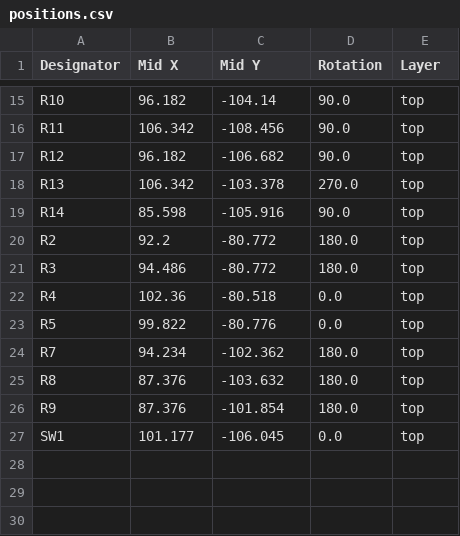
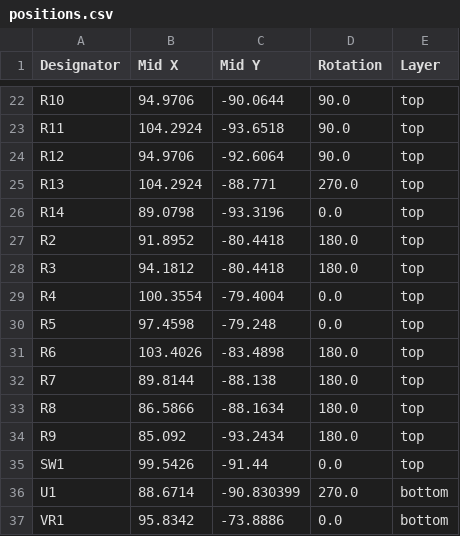
Before and after one commit to williamthayer/Daisy_Board_DC, a CSV file: production/positions.csv, drawn as a sheet; only a part is shown, gaps mark what is left out; addresses are those after the commit; the diff covers the shown part only; the diff names each change by its address in the sheet, - before the commit and + after, or states it on an @@ line.

```diff
--- a/production/positions.csv
+++ b/production/positions.csv
-B22 (Mid X): 96.182
+B22 (Mid X): 94.9706
-C22 (Mid Y): -104.14
+C22 (Mid Y): -90.0644
-B23 (Mid X): 106.342
+B23 (Mid X): 104.2924
-C23 (Mid Y): -108.456
+C23 (Mid Y): -93.6518
-B24 (Mid X): 96.182
+B24 (Mid X): 94.9706
-C24 (Mid Y): -106.682
+C24 (Mid Y): -92.6064
-B25 (Mid X): 106.342
+B25 (Mid X): 104.2924
-C25 (Mid Y): -103.378
+C25 (Mid Y): -88.771
-B26 (Mid X): 85.598
+B26 (Mid X): 89.0798
-C26 (Mid Y): -105.916
+C26 (Mid Y): -93.3196
-D26 (Rotation): 90.0
+D26 (Rotation): 0.0
-B27 (Mid X): 92.2
+B27 (Mid X): 91.8952
-C27:C28 (Mid Y): -80.772
+C27:C28 (Mid Y): -80.4418
-B28 (Mid X): 94.486
+B28 (Mid X): 94.1812
-B29 (Mid X): 102.36
+B29 (Mid X): 100.3554
-C29 (Mid Y): -80.518
+C29 (Mid Y): -79.4004
-B30 (Mid X): 99.822
+B30 (Mid X): 97.4598
-C30 (Mid Y): -80.776
+C30 (Mid Y): -79.248
+row 31: R6 | 103.4026 | -83.4898 | 180.0 | top
-B32 (Mid X): 94.234
+B32 (Mid X): 89.8144
-C32 (Mid Y): -102.362
+C32 (Mid Y): -88.138
-B33 (Mid X): 87.376
+B33 (Mid X): 86.5866
-C33 (Mid Y): -103.632
+C33 (Mid Y): -88.1634
-B34 (Mid X): 87.376
+B34 (Mid X): 85.092
-C34 (Mid Y): -101.854
+C34 (Mid Y): -93.2434
-B35 (Mid X): 101.177
+B35 (Mid X): 99.5426
-C35 (Mid Y): -106.045
+C35 (Mid Y): -91.44
+row 36: U1 | 88.6714 | -90.830399 | 270.0 | bottom
+row 37: VR1 | 95.8342 | -73.8886 | 0.0 | bottom
```
Also changed, not shown: 8 added rows, 1 removed row and 25 edited cells elsewhere in this file, production/bom.csv, 35 other files.
